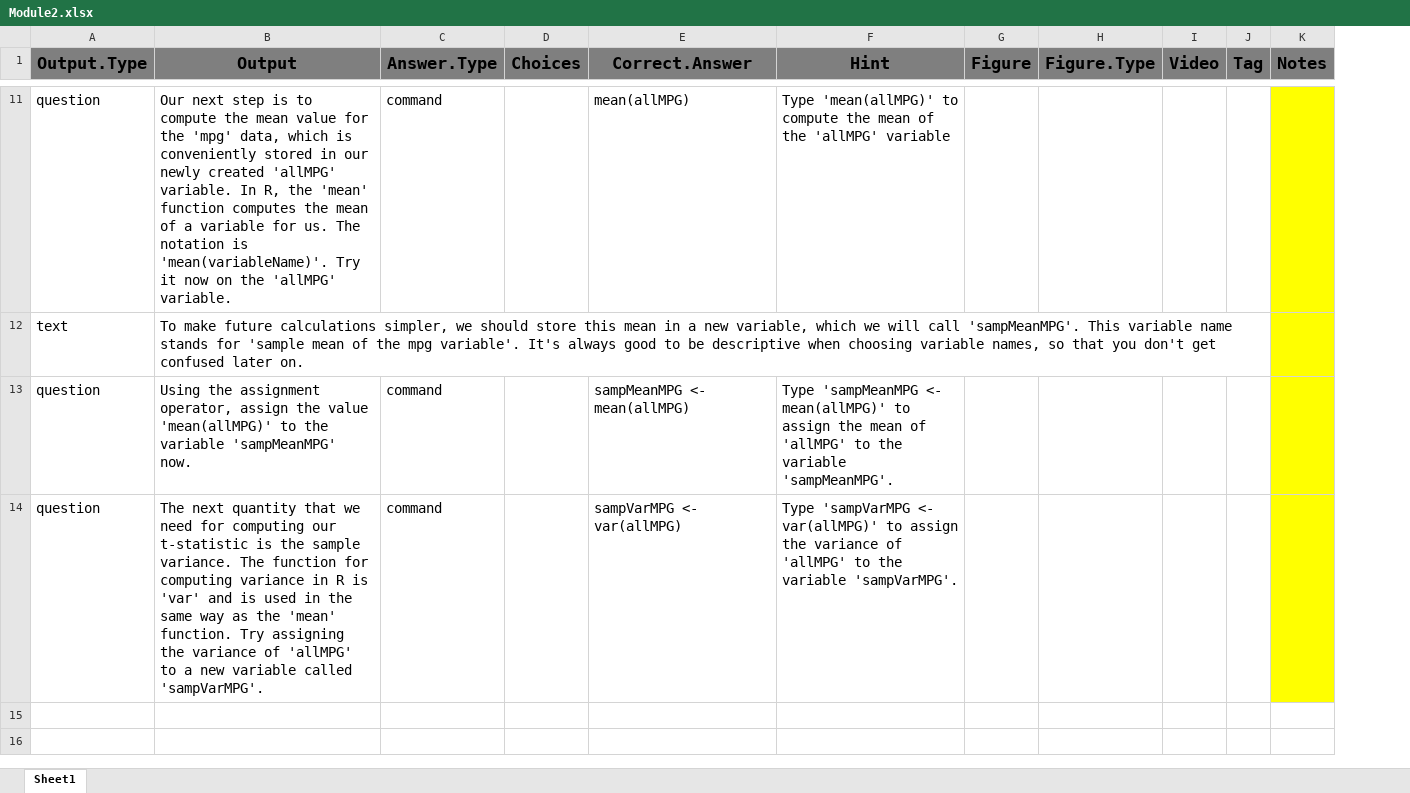
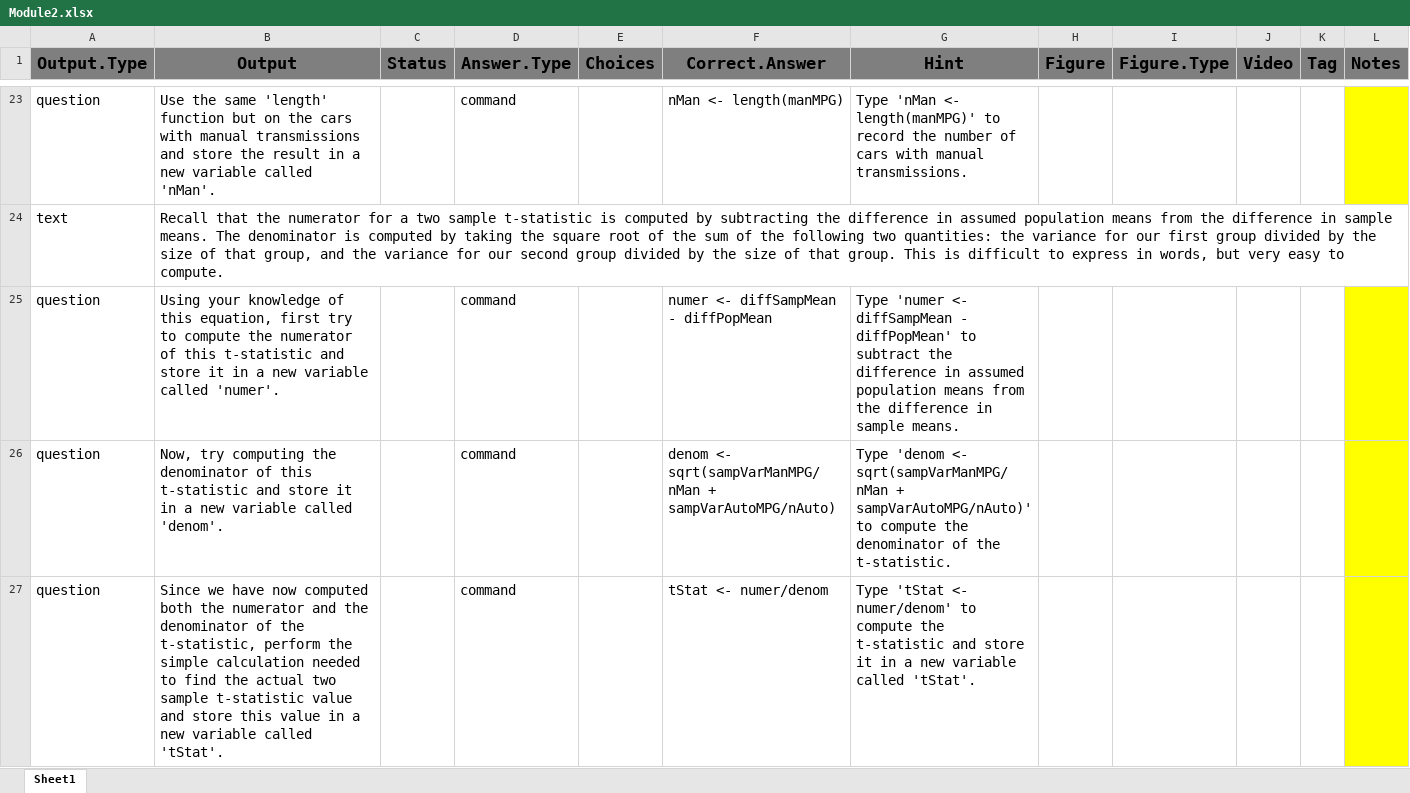
Before and after one commit to ncarchedi/swirl_OLD, an Excel workbook: inst/Courses/Mathematical_Biostatistics_Boot_Camp_2/Module2.xlsx, sheet Sheet1, drawn as a sheet; only a part is shown, gaps mark what is left out; values as stored, in another font and other column widths than the file's, no borders; conditional formats not drawn; addresses are those after the commit; the diff covers the shown part only; the diff names each change by its address in the sheet, - before the commit and + after, or states it on an @@ line.

Commit message:
add second module to boot camp 2 course

```diff
--- a/inst/Courses/Mathematical_Biostatistics_Boot_Camp_2/Module2.xlsx (sheet Sheet1)
+++ b/inst/Courses/Mathematical_Biostatistics_Boot_Camp_2/Module2.xlsx (sheet Sheet1)
+column C (Status), empty
-B23 (Output): Our next step is to compute the mean value for the 'mpg' data, which is conveniently stored in our newly created 'allMPG' variable. In R, the 'mean' function computes the mean of a variable for us. The notation is 'mean(variableName)'. Try it now on the 'allMPG' variable.
+B23 (Output): Use the same 'length' function but on the cars with manual transmissions and store the result in a new variable called 'nMan'.
-F23 (Correct.Answer): mean(allMPG)
+F23 (Correct.Answer): nMan <- length(manMPG)
-G23 (Hint): Type 'mean(allMPG)' to compute the mean of the 'allMPG' variable
+G23 (Hint): Type 'nMan <- length(manMPG)' to record the number of cars with manual transmissions.
-B24 (Output): To make future calculations simpler, we should store this mean in a new variable, which we will call 'sampMeanMPG'. This variable name stands for 'sample mean of the mpg variable'. It's always good to be descriptive when choosing variable names, so that you don't get confused later on.
+B24 (Output): Recall that the numerator for a two sample t-statistic is computed by subtracting the difference in assumed population means from the difference in sample means. The denominator is computed by taking the square root of the sum of the following two quantities: the variance for our first group divided by the size of that group, and the variance for our second group divided by the size of that group. This is difficult to express in words, but very easy to compute.
-L24 fill: #FFFF00
+L24 fill: none
-B25 (Output): Using the assignment operator, assign the value 'mean(allMPG)' to the variable 'sampMeanMPG' now.
+B25 (Output): Using your knowledge of this equation, first try to compute the numerator of this t-statistic and store it in a new variable called 'numer'.
-F25 (Correct.Answer): sampMeanMPG <- mean(allMPG)
+F25 (Correct.Answer): numer <- diffSampMean - diffPopMean
-G25 (Hint): Type 'sampMeanMPG <- mean(allMPG)' to assign the mean of 'allMPG' to the variable 'sampMeanMPG'.
+G25 (Hint): Type 'numer <- diffSampMean - diffPopMean' to subtract the difference in assumed population means from the difference in sample means.
-B26 (Output): The next quantity that we need for computing our t-statistic is the sample variance. The function for computing variance in R is 'var' and is used in the same way as the 'mean' function. Try assigning the variance of 'allMPG' to a new variable called 'sampVarMPG'.
+B26 (Output): Now, try computing the denominator of this t-statistic and store it in a new variable called 'denom'.
-F26 (Correct.Answer): sampVarMPG <- var(allMPG)
+F26 (Correct.Answer): denom <- sqrt(sampVarManMPG/nMan + sampVarAutoMPG/nAuto)
-G26 (Hint): Type 'sampVarMPG <- var(allMPG)' to assign the variance of 'allMPG' to the variable 'sampVarMPG'.
+G26 (Hint): Type 'denom <- sqrt(sampVarManMPG/nMan + sampVarAutoMPG/nAuto)' to compute the denominator of the t-statistic.
+row 27: question | Since we have now computed both the numerator and the denominator of the t-statistic, perform the simple calculation needed to find the actual two sample t-statistic value and store this value in a new variable called 'tStat'. |  | command |  | tStat <- numer/denom | Type 'tStat <- numer/denom' to compute the t-statistic and store it in a new variable called 'tStat'.
```
Also changed, not shown: 27 added rows, 13 edited cells and cell formats elsewhere in this sheet, inst/Courses/Mathematical_Biostatistics_Boot_Camp_2/Module1.xlsx, 4 other files.
